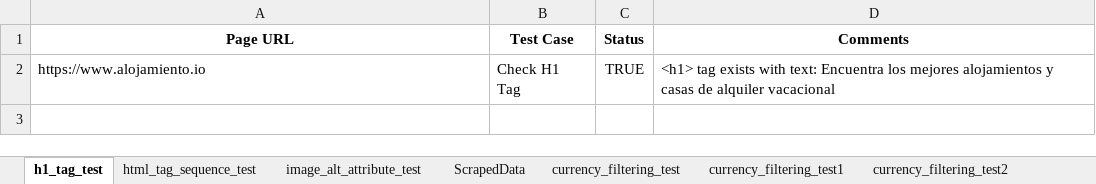
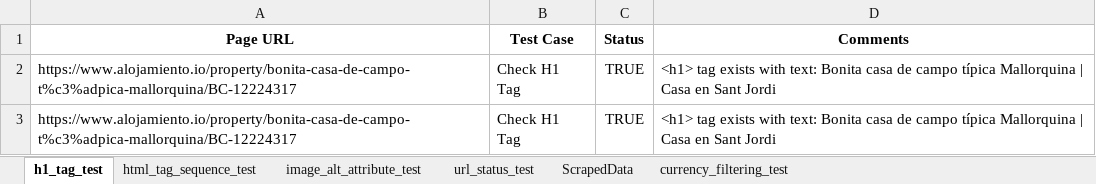
Before and after one commit to aa-nadim/automation-testing, an Excel workbook: reports/test_result.xlsx, sheet h1_tag_test, drawn as a sheet; values as stored, in another font and other column widths than the file's, no borders; the diff names each change by its address in the sheet, - before the commit and + after, or states it on an @@ line.

```diff
--- a/reports/test_result.xlsx (sheet h1_tag_test)
+++ b/reports/test_result.xlsx (sheet h1_tag_test)
-sheet tab: currency_filtering_test1
-sheet tab: currency_filtering_test2
+sheet tab: url_status_test
-A2 (Page URL): https://www.alojamiento.io
+A2 (Page URL): https://www.alojamiento.io/property/bonita-casa-de-campo-t%c3%adpica-mallorquina/BC-12224317
-D2 (Comments): …with text: Encuentra los mejores alojamientos y casas de alquiler vacacional
+D2 (Comments): …with text: Bonita casa de campo típica Mallorquina | Casa en Sant Jordi
+row 3: https://www.alojamiento.io/property/bonita-casa-de-campo-t%c3%adpica-mallorquina/BC-12224317 | Check H1 Tag | TRUE | <h1> tag exists with text: Bonita casa de campo típica Mallorquina | Casa en Sant Jordi
```
Also changed, not shown: sheet currency_filtering_test, sheet ScrapedData, sheet html_tag_sequence_test, sheet image_alt_attribute_test, other sheet tabs, 2 other files.
